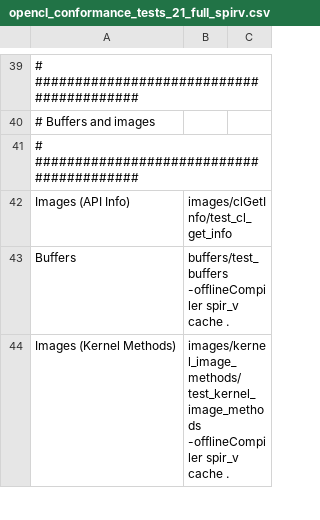
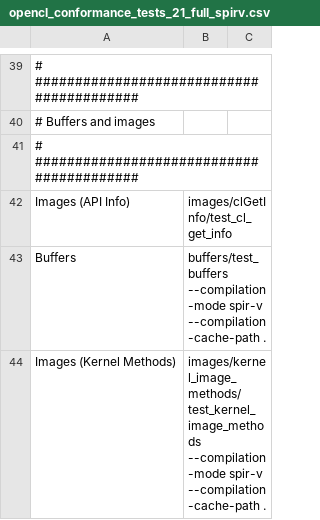
Before and after one commit to KhronosGroup/OpenCL-CTS, a CSV file: test_conformance/opencl_conformance_tests_21_full_spirv.csv, drawn as a sheet; only a part is shown, gaps mark what is left out; the diff covers the shown part only; the diff names each change by its address in the sheet, - before the commit and + after, or states it on an @@ line.

Commit message:
Update SPIR-V CSV Options
* Update `opencl_conformance_tests_21_full_spirv.csv` with
`/-offlineCompiler/--compilation-mode` and
`/cache/--compilation-cache-path` in order to match the offline
compilation options in the cts executables. Do not add the
`--compilation-cache-mode` and `--compilation-program` options since
they are user specific and the default values are generic.

* Delete `opencl_conformance_tests_generate_spirv.csv` since there is no
longer a `generate` option for offline compilation in the cts
executables.

```diff
--- a/test_conformance/opencl_conformance_tests_21_full_spirv.csv
+++ b/test_conformance/opencl_conformance_tests_21_full_spirv.csv
-B43: buffers/test_buffers -offlineCompiler spir_v cache .
+B43: buffers/test_buffers --compilation-mode spir-v --compilation-cache-path .
-B44: images/kernel_image_methods/test_kernel_image_methods -offlineCompiler spir_v cache .
+B44: images/kernel_image_methods/test_kernel_image_methods --compilation-mode spir-v --compilation-cache-path .
```
Also changed, not shown: 44 edited cells elsewhere in this file, 1 other file.
